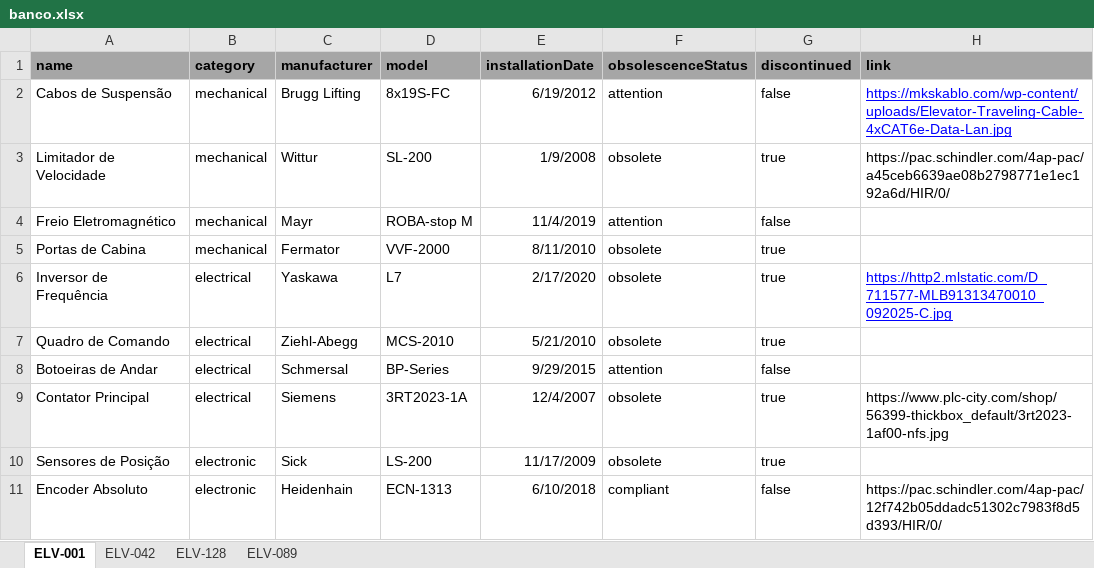
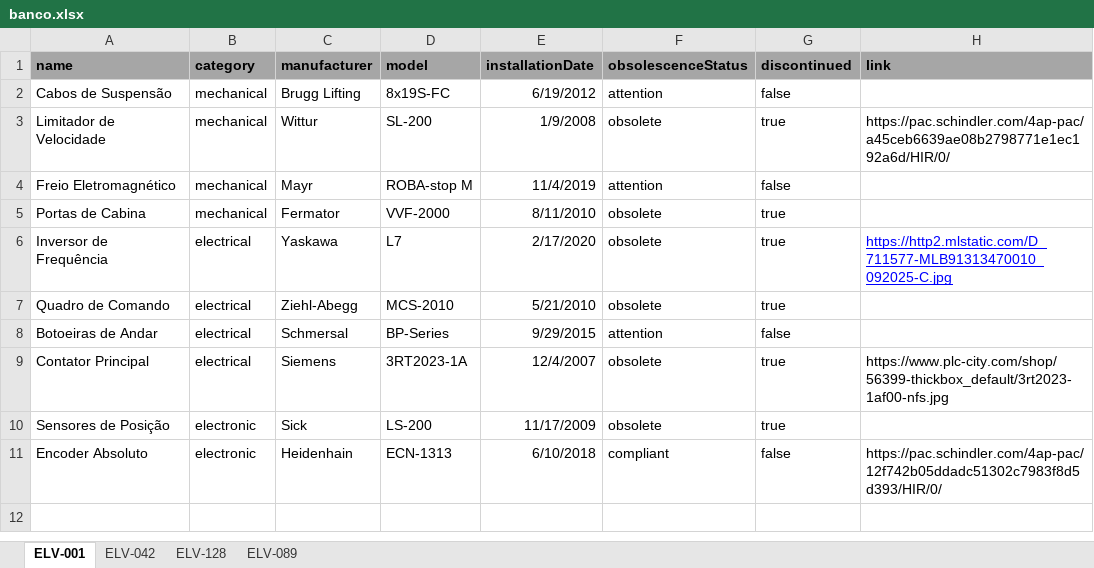
Before and after one commit to isaquehur-commits/meu_site, an Excel workbook: data/banco.xlsx, sheet ELV-001, drawn as a sheet; values as stored, in another font and other column widths than the file's, no borders; the diff names each change by its address in the sheet, - before the commit and + after, or states it on an @@ line.

Commit message:
Inserindo icon camera

```diff
--- a/data/banco.xlsx (sheet ELV-001)
+++ b/data/banco.xlsx (sheet ELV-001)
-H2 (link): https://mkskablo.com/wp-content/uploads/Elevator-Traveling-Cable-4xCAT6e-Data-Lan.jpg
+H2 (link): (empty)
```
